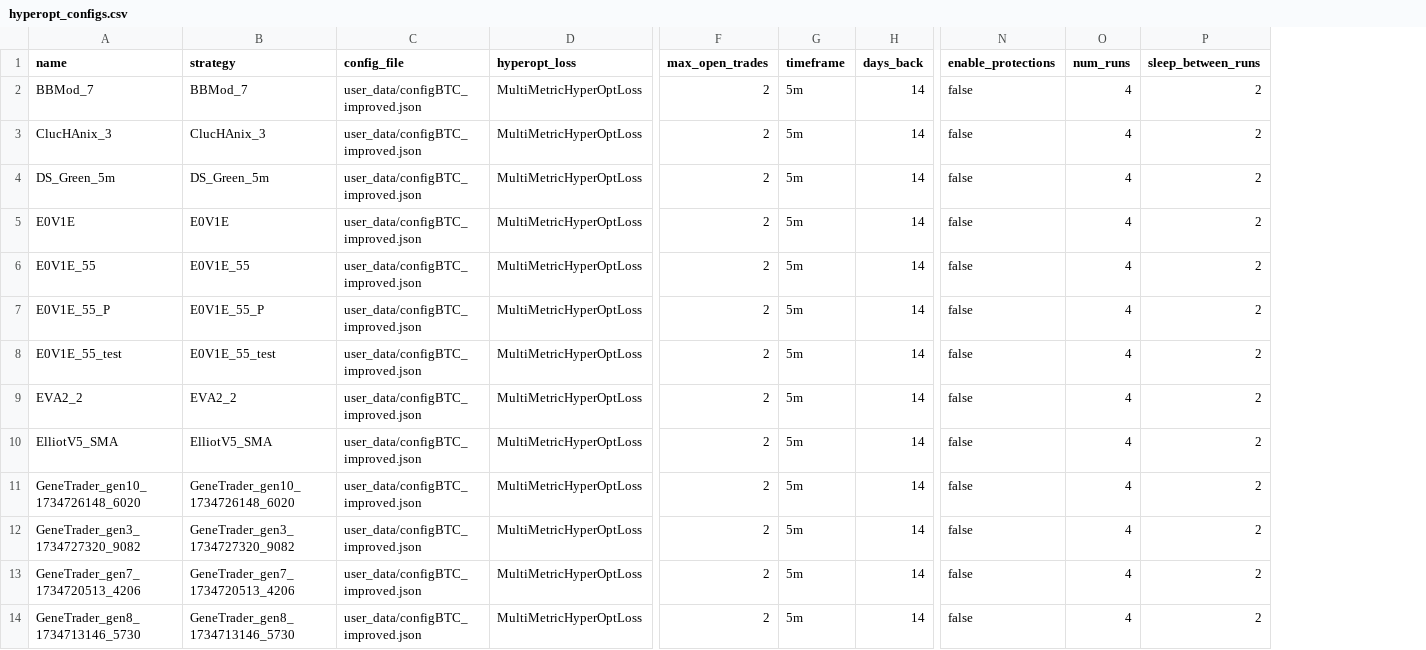
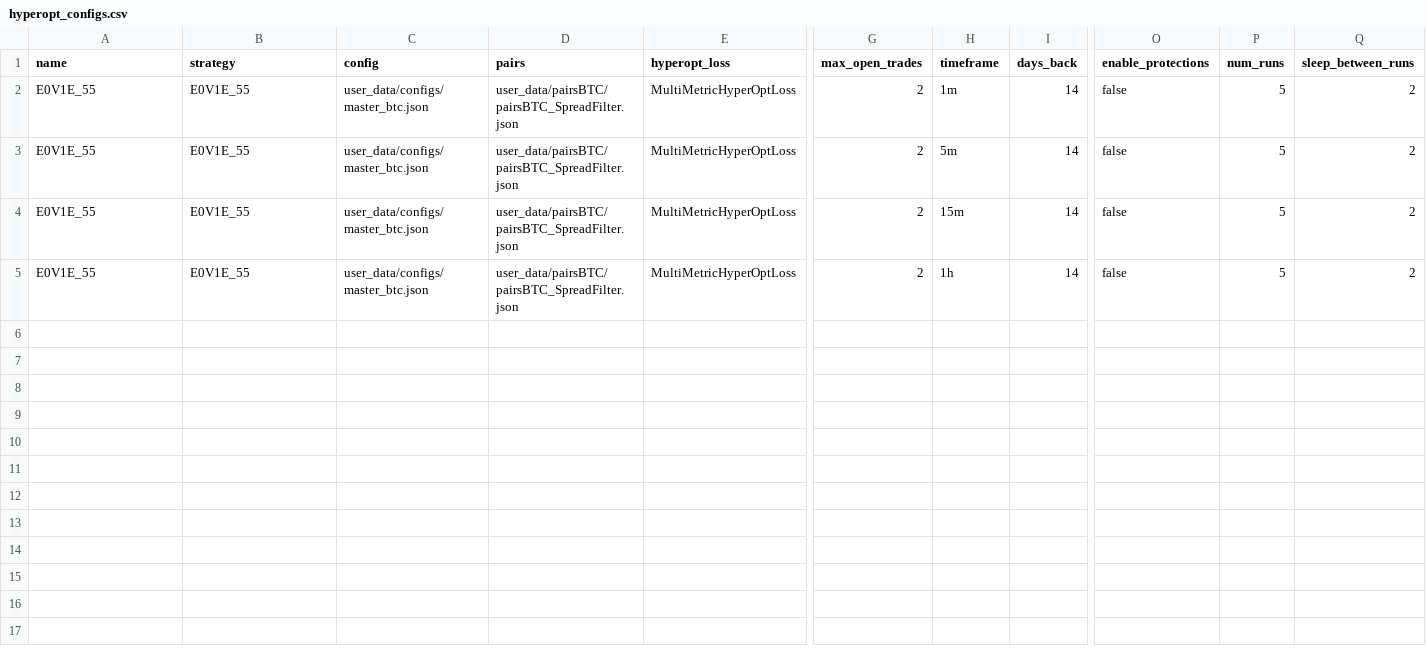
Before and after one commit to Facepipe/Freqtrade-Hyperopt-Automation, a CSV file: configs/hyperopt_configs.csv, drawn as a sheet; only a part is shown, gaps mark what is left out; removed rows and columns are numbered as before the commit, all else as after; rows hold the shown columns only; the diff names each change by its address in the sheet, - before the commit and + after, or states it on an @@ line.

```diff
--- a/configs/hyperopt_configs.csv
+++ b/configs/hyperopt_configs.csv
-column C (config_file), rows 5-8: all user_data/configBTC_improved.json
+column C (config), rows 2-5: all user_data/configs/master_btc.json
+column D (pairs), rows 2-5: all user_data/pairsBTC/pairsBTC_SpreadFilter.json
-row 2: BBMod_7 | BBMod_7 | user_data/configBTC_improved.json | MultiMetricHyperOptLoss | 2 | 5m | 14 | false | 4 | 2
-row 3: ClucHAnix_3 | ClucHAnix_3 | user_data/configBTC_improved.json | MultiMetricHyperOptLoss | 2 | 5m | 14 | false | 4 | 2
-row 4: DS_Green_5m | DS_Green_5m | user_data/configBTC_improved.json | MultiMetricHyperOptLoss | 2 | 5m | 14 | false | 4 | 2
-A2 (name): E0V1E
+A2 (name): E0V1E_55
-B2 (strategy): E0V1E
+B2 (strategy): E0V1E_55
-H2 (timeframe): 5m
+H2 (timeframe): 1m
-P2:P5 (num_runs): 4
+P2:P5 (num_runs): 5
-A4 (name): E0V1E_55_P
+A4 (name): E0V1E_55
-B4 (strategy): E0V1E_55_P
+B4 (strategy): E0V1E_55
-H4 (timeframe): 5m
+H4 (timeframe): 15m
-A5 (name): E0V1E_55_test
+A5 (name): E0V1E_55
-B5 (strategy): E0V1E_55_test
+B5 (strategy): E0V1E_55
-H5 (timeframe): 5m
+H5 (timeframe): 1h
-row 9: EVA2_2 | EVA2_2 | user_data/configBTC_improved.json | MultiMetricHyperOptLoss | 2 | 5m | 14 | false | 4 | 2
-row 10: ElliotV5_SMA | ElliotV5_SMA | user_data/configBTC_improved.json | MultiMetricHyperOptLoss | 2 | 5m | 14 | false | 4 | 2
-row 11: GeneTrader_gen10_1734726148_6020 | GeneTrader_gen10_1734726148_6020 | user_data/configBTC_improved.json | MultiMetricHyperOptLoss | 2 | 5m | 14 | false | 4 | 2
-row 12: GeneTrader_gen3_1734727320_9082 | GeneTrader_gen3_1734727320_9082 | user_data/configBTC_improved.json | MultiMetricHyperOptLoss | 2 | 5m | 14 | false | 4 | 2
-row 13: GeneTrader_gen7_1734720513_4206 | GeneTrader_gen7_1734720513_4206 | user_data/configBTC_improved.json | MultiMetricHyperOptLoss | 2 | 5m | 14 | false | 4 | 2
-row 14: GeneTrader_gen8_1734713146_5730 | GeneTrader_gen8_1734713146_5730 | user_data/configBTC_improved.json | MultiMetricHyperOptLoss | 2 | 5m | 14 | false | 4 | 2
```
Also changed, not shown: 15 other files.
